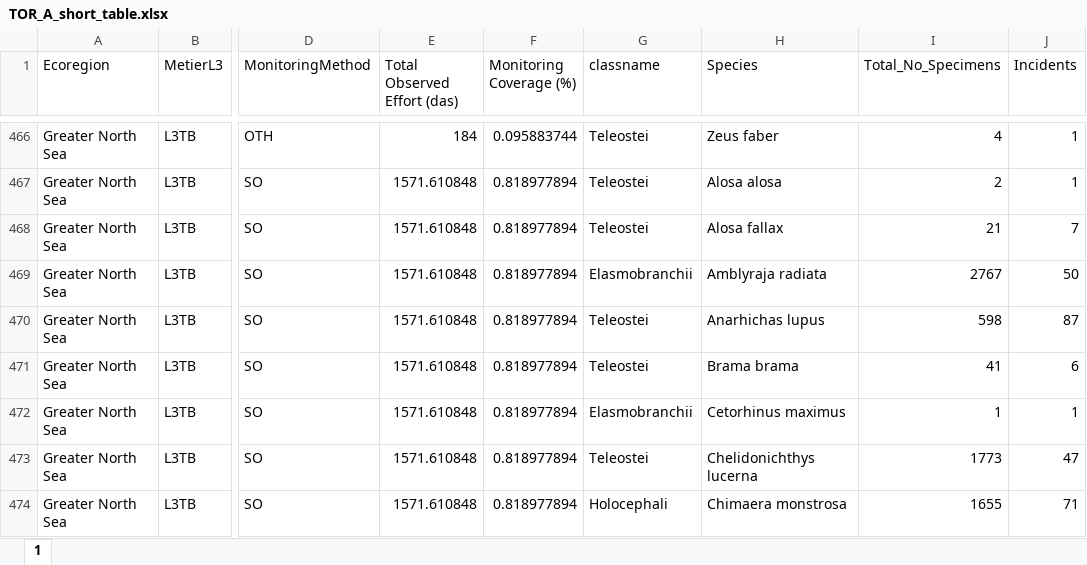
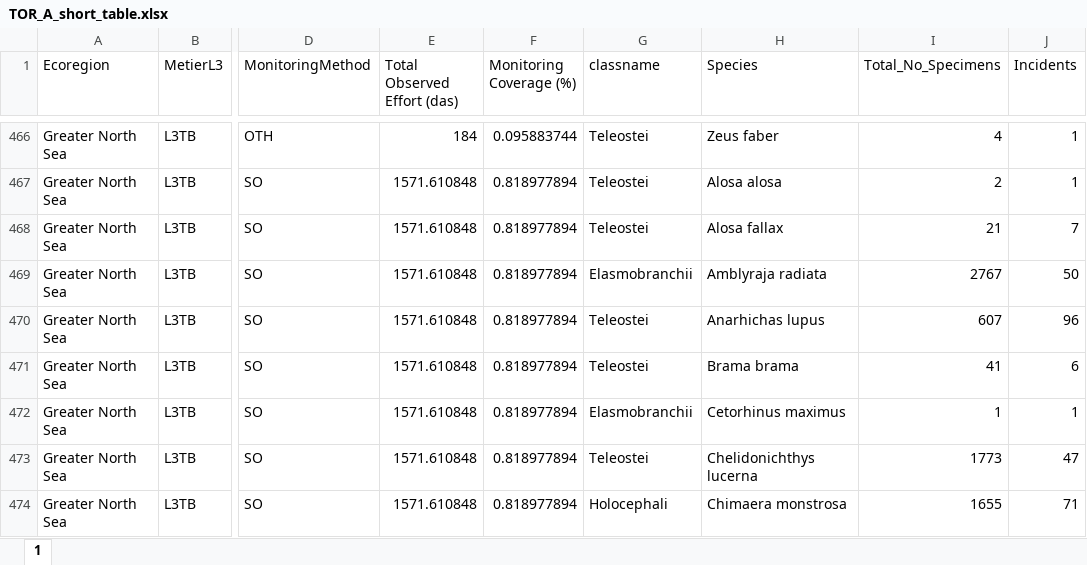
Before and after one commit to ices-eg/wg_WGBYC, an Excel workbook: 2024/WGBYC2TAF/output/TOR_A_short_table.xlsx, sheet 1, drawn as a sheet; only a part is shown, gaps mark what is left out; values as stored, in another font and other column widths than the file's, no borders; the diff covers the shown part only; the diff names each change by its address in the sheet, - before the commit and + after, or states it on an @@ line.

```diff
--- a/2024/WGBYC2TAF/output/TOR_A_short_table.xlsx (sheet 1)
+++ b/2024/WGBYC2TAF/output/TOR_A_short_table.xlsx (sheet 1)
-I470 (Total_No_Specimens): 598
+I470 (Total_No_Specimens): 607
-J470 (Incidents): 87
+J470 (Incidents): 96
```
Also changed, not shown: 42 edited cells elsewhere in this sheet, 2024/WGBYC2TAF/output/TOR_A_long_table.xlsx, 2024/WGBYC2TAF/output/TOR_A_long_table_bycatch_only.xlsx, 9 other files.
